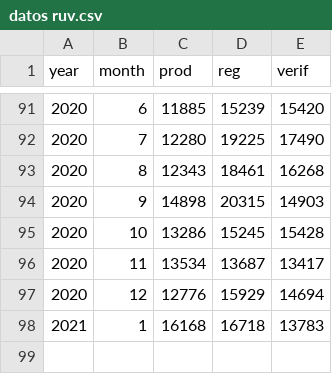
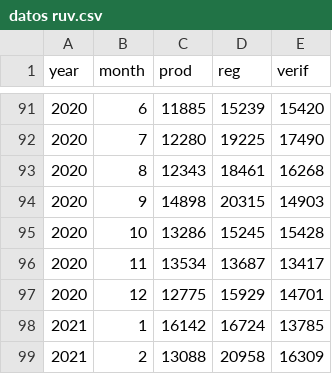
Before and after one commit to claudiodanielpc/vivienda, a CSV file: datos ruv.csv, drawn as a sheet; only a part is shown, gaps mark what is left out.

Commit message:
Update datos ruv.csv

```diff
--- a/datos ruv.csv
+++ b/datos ruv.csv
@@ -96,3 +96,4 @@ year,month,prod,reg,verif
 2020,11,13534,13687,13417
-2020,12,12776,15929,14694
-2021,1,16168,16718,13783
+2020,12,12775,15929,14701
+2021,1,16142,16724,13785
+2021,2,13088,20958,16309
```
